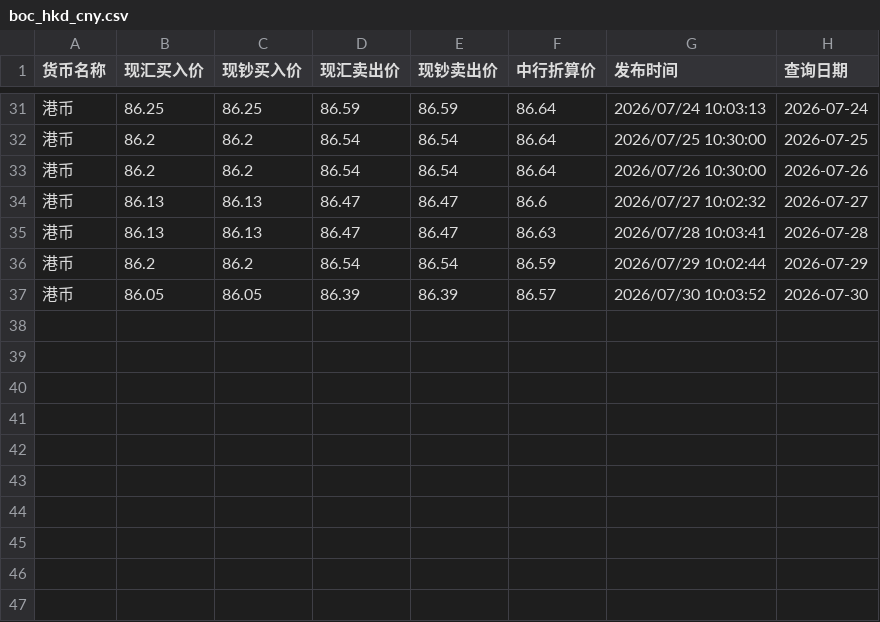
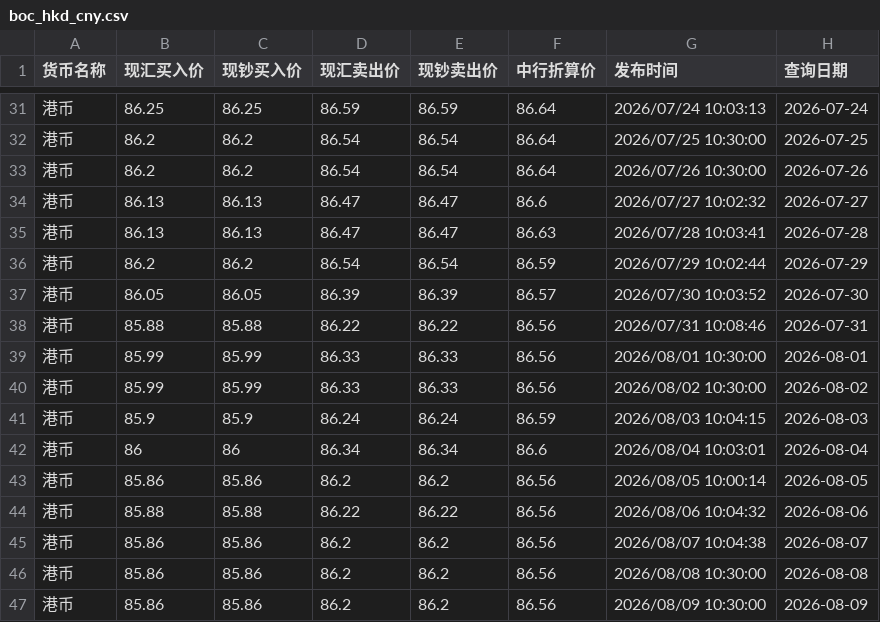
Before and after one commit to lzc0403/BOC-Exchange-Rate, a CSV file: boc_hkd_cny.csv, drawn as a sheet; only a part is shown, gaps mark what is left out; the diff names each change by its address in the sheet, - before the commit and + after, or states it on an @@ line.

```diff
--- a/boc_hkd_cny.csv
+++ b/boc_hkd_cny.csv
+row 38: 港币 | 85.88 | 85.88 | 86.22 | 86.22 | 86.56 | 2026/07/31 10:08:46 | 2026-07-31
+row 39: 港币 | 85.99 | 85.99 | 86.33 | 86.33 | 86.56 | 2026/08/01 10:30:00 | 2026-08-01
+row 40: 港币 | 85.99 | 85.99 | 86.33 | 86.33 | 86.56 | 2026/08/02 10:30:00 | 2026-08-02
+row 41: 港币 | 85.9 | 85.9 | 86.24 | 86.24 | 86.59 | 2026/08/03 10:04:15 | 2026-08-03
+row 42: 港币 | 86 | 86 | 86.34 | 86.34 | 86.6 | 2026/08/04 10:03:01 | 2026-08-04
+row 43: 港币 | 85.86 | 85.86 | 86.2 | 86.2 | 86.56 | 2026/08/05 10:00:14 | 2026-08-05
+row 44: 港币 | 85.88 | 85.88 | 86.22 | 86.22 | 86.56 | 2026/08/06 10:04:32 | 2026-08-06
+row 45: 港币 | 85.86 | 85.86 | 86.2 | 86.2 | 86.56 | 2026/08/07 10:04:38 | 2026-08-07
+row 46: 港币 | 85.86 | 85.86 | 86.2 | 86.2 | 86.56 | 2026/08/08 10:30:00 | 2026-08-08
+row 47: 港币 | 85.86 | 85.86 | 86.2 | 86.2 | 86.56 | 2026/08/09 10:30:00 | 2026-08-09
```
Also changed, not shown: boc_usd_cny.csv, site/boc_hkd_cny.csv, 2 other files.
